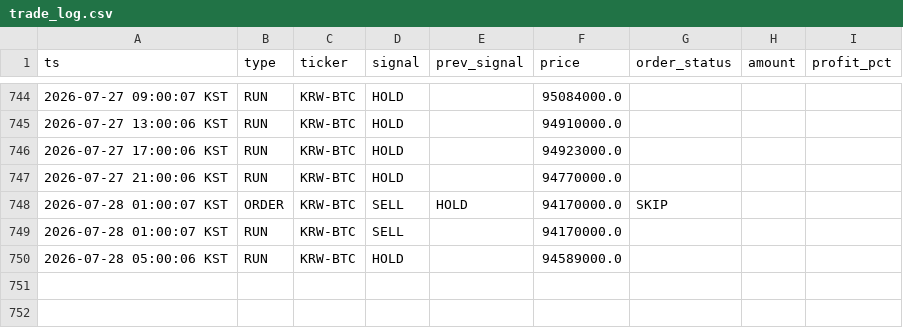
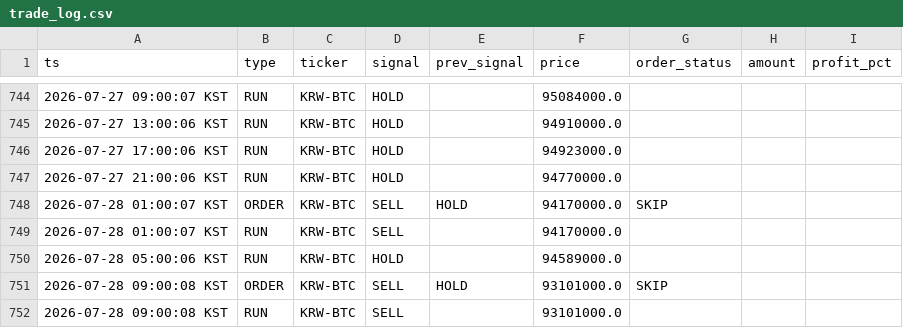
Before and after one commit to hsonicpark-star/upbit-auto-trading, a CSV file: data/trade_log.csv, drawn as a sheet; only a part is shown, gaps mark what is left out.

```diff
--- a/data/trade_log.csv
+++ b/data/trade_log.csv
@@ -750 +750,3 @@
 2026-07-28 05:00:06 KST,RUN,KRW-BTC,HOLD,,94589000.0,,,
+2026-07-28 09:00:08 KST,ORDER,KRW-BTC,SELL,HOLD,93101000.0,SKIP,,
+2026-07-28 09:00:08 KST,RUN,KRW-BTC,SELL,,93101000.0,,,
```
Also changed, not shown: 3 other files.
